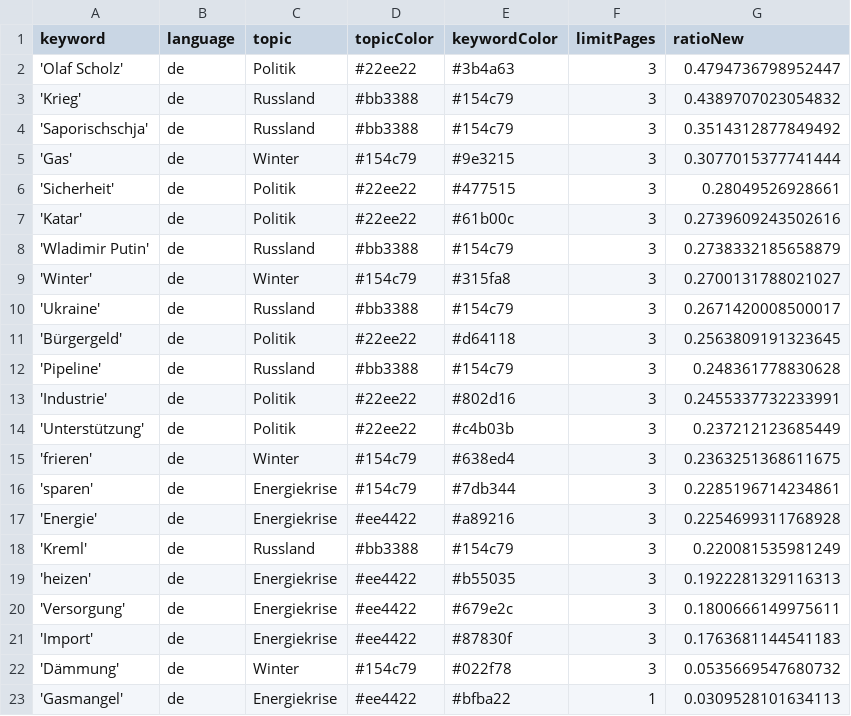
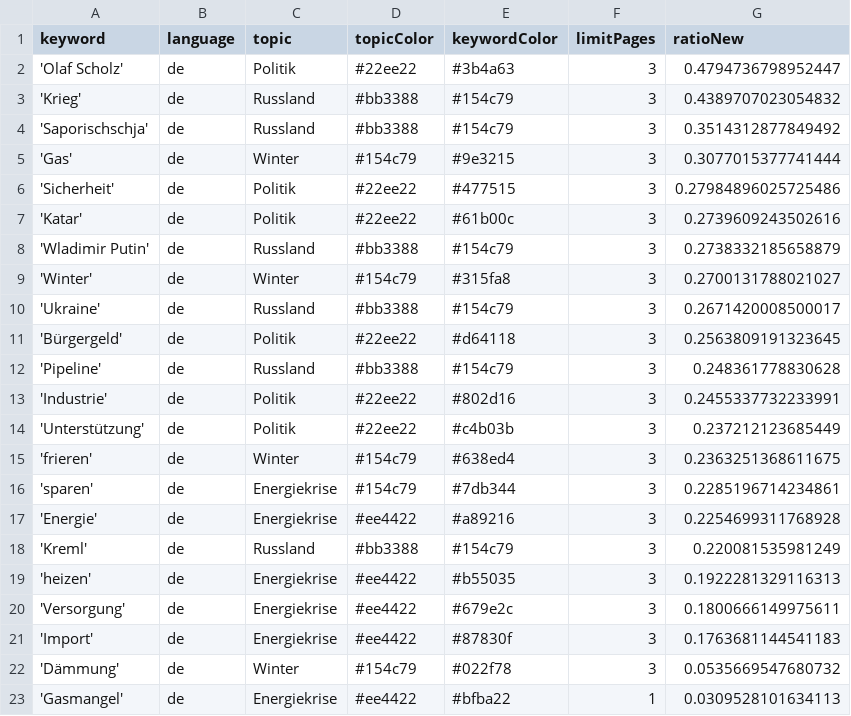
Before and after one commit to celiapi-news/winterIsComing2, a CSV file: keywords.csv, drawn as a sheet.

```diff
--- a/keywords.csv
+++ b/keywords.csv
@@ -5,3 +5,3 @@ keyword,language,topic,topicColor,keywordColor,limitPages,ratioNew
 'Gas',de,Winter,#154c79,#9e3215,3,0.3077015377741444
-'Sicherheit',de,Politik,#22ee22,#477515,3,0.28049526928661
+'Sicherheit',de,Politik,#22ee22,#477515,3,0.27984896025725486
 'Katar',de,Politik,#22ee22,#61b00c,3,0.2739609243502616
```
Also changed, not shown: 1 other file.
